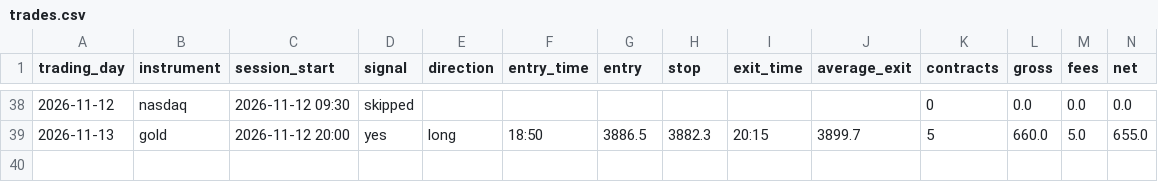
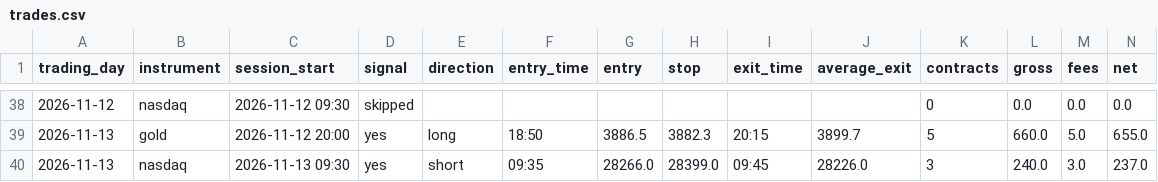
Before and after one commit to jayryd7-gif/ai-trading-agent, a CSV file: paper-trading/trades.csv, drawn as a sheet; only a part is shown, gaps mark what is left out; rows hold the shown columns only; the diff names each change by its address in the sheet, - before the commit and + after, or states it on an @@ line.

Commit message:
Record paper trades 2026-11-13 15:10

```diff
--- a/paper-trading/trades.csv
+++ b/paper-trading/trades.csv
+row 40: 2026-11-13 | nasdaq | 2026-11-13 09:30 | yes | short | 09:35 | 28266.0 | 28399.0 | 09:45 | 28226.0 | 3 | 240.0 | 3.0 | 237.0
```
Also changed, not shown: 4 other files.
